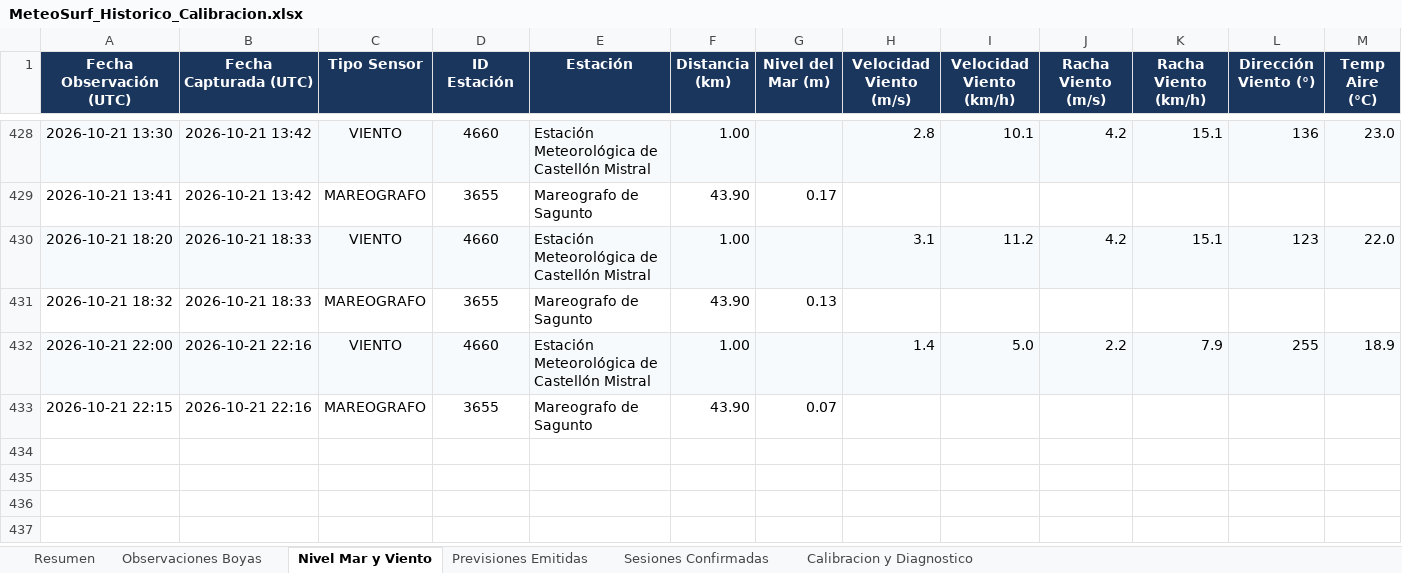
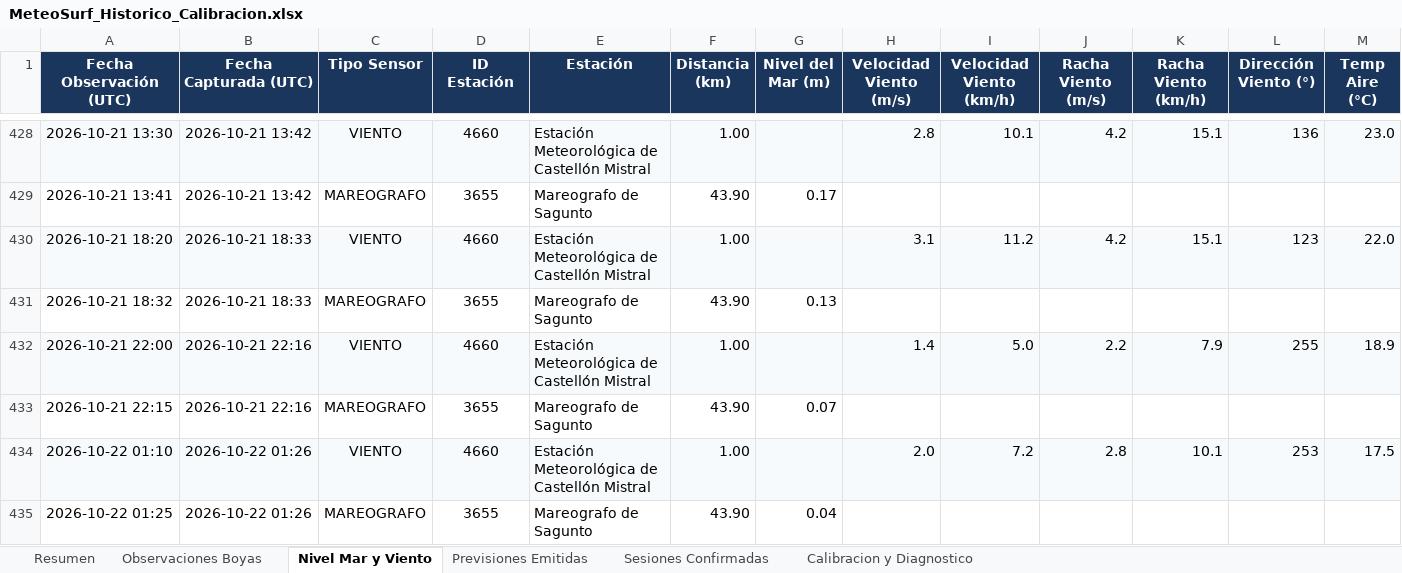
Before and after one commit to Joorcs96/MeteoSurf_Cs, an Excel workbook: data/MeteoSurf_Historico_Calibracion.xlsx, sheet Nivel Mar y Viento, drawn as a sheet; only a part is shown, gaps mark what is left out; values as stored, in another font and other column widths than the file's, no borders; rows hold the shown columns only; the diff names each change by its address in the sheet, - before the commit and + after, or states it on an @@ line.

```diff
--- a/data/MeteoSurf_Historico_Calibracion.xlsx (sheet Nivel Mar y Viento)
+++ b/data/MeteoSurf_Historico_Calibracion.xlsx (sheet Nivel Mar y Viento)
+row 434: 2026-10-22 01:10 | 2026-10-22 01:26 | VIENTO | 4660 | Estación Meteorológica de Castellón Mistral | 1.00 |  | 2.0 | 7.2 | 2.8 | 10.1 | 253 | 17.5
+row 435: 2026-10-22 01:25 | 2026-10-22 01:26 | MAREOGRAFO | 3655 | Mareografo de Sagunto | 43.90 | 0.04
```
Also changed, not shown: sheet Observaciones Boyas, sheet Resumen, 3 other files.
